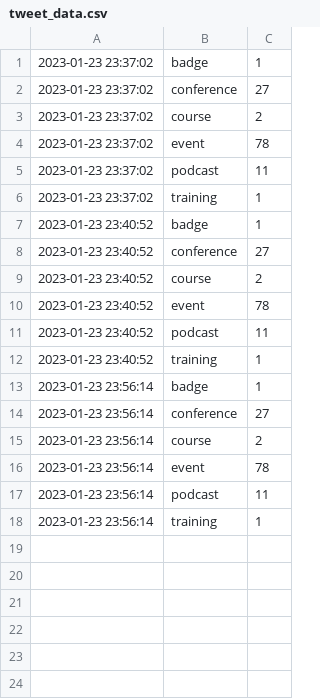
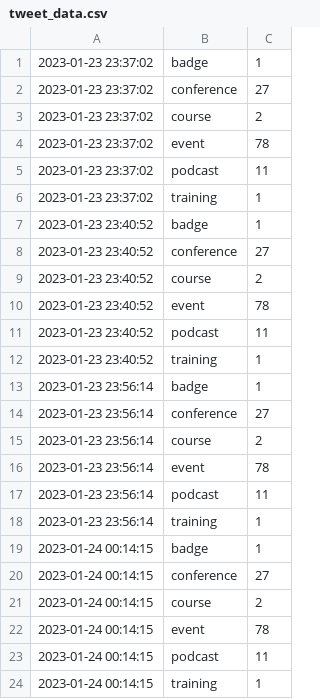
Before and after one commit to Riccardocapelli1/data-stack-calendar, a CSV file: tweet_data.csv, drawn as a sheet; the diff names each change by its address in the sheet, - before the commit and + after, or states it on an @@ line.

```diff
--- a/tweet_data.csv
+++ b/tweet_data.csv
+row 19: 2023-01-24 00:14:15 | badge | 1
+row 20: 2023-01-24 00:14:15 | conference | 27
+row 21: 2023-01-24 00:14:15 | course | 2
+row 22: 2023-01-24 00:14:15 | event | 78
+row 23: 2023-01-24 00:14:15 | podcast | 11
+row 24: 2023-01-24 00:14:15 | training | 1
```
Also changed, not shown: 3 other files.
